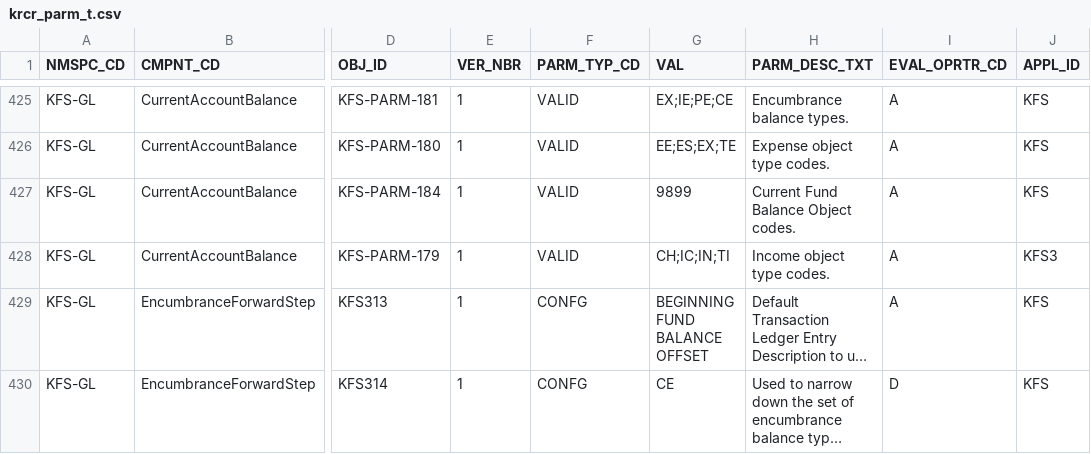
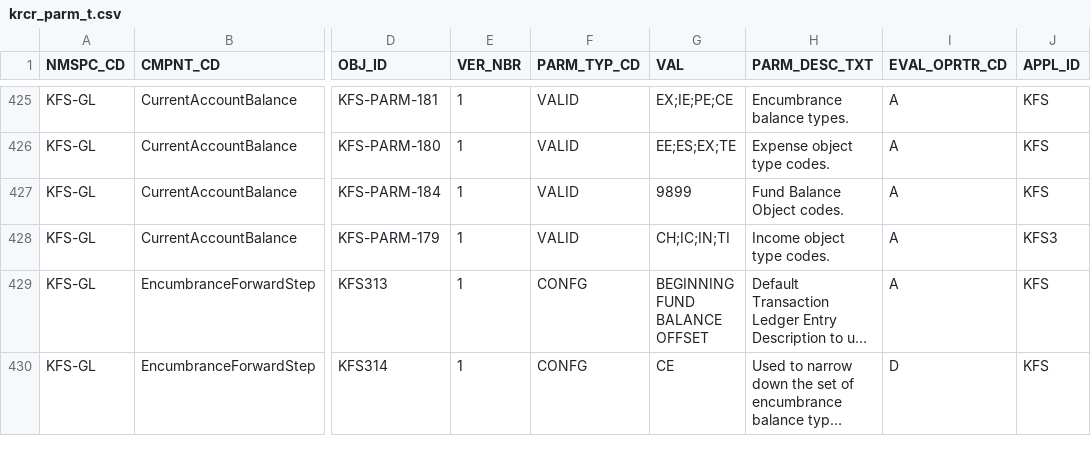
Before and after one commit to ua-eas/katt-kfs-release-5-3-contrib, a CSV file: work/db/rice-data/demo/krcr_parm_t.csv, drawn as a sheet; only a part is shown, gaps mark what is left out; long unchanged cells end in …; the diff names each change by its address in the sheet, - before the commit and + after, or states it on an @@ line.

```diff
--- a/work/db/rice-data/demo/krcr_parm_t.csv
+++ b/work/db/rice-data/demo/krcr_parm_t.csv
-H427 (PARM_DESC_TXT): Current Fund Balance Object codes.
+H427 (PARM_DESC_TXT): Fund Balance Object codes.
```
Also changed, not shown: work/db/rice-data/bootstrap/krcr_parm_t.csv.
